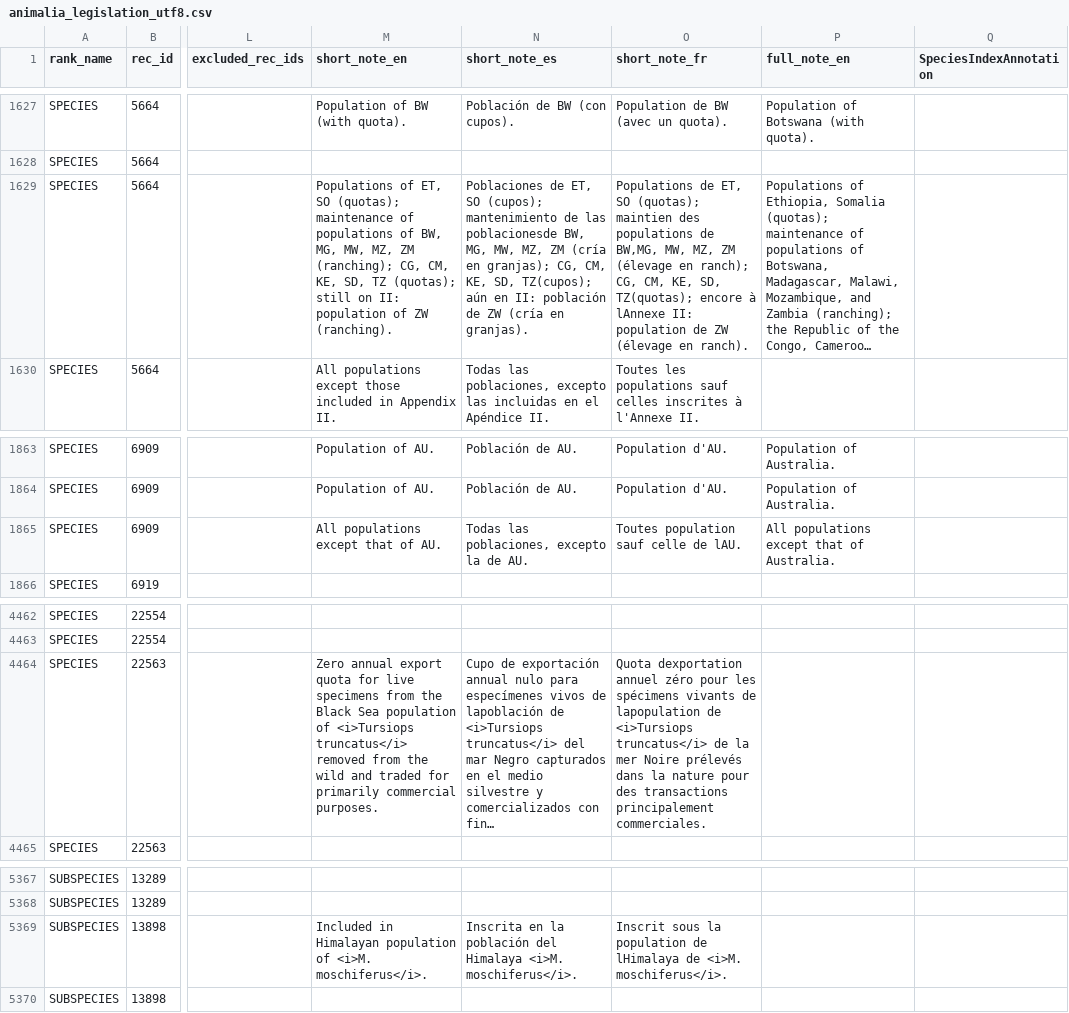
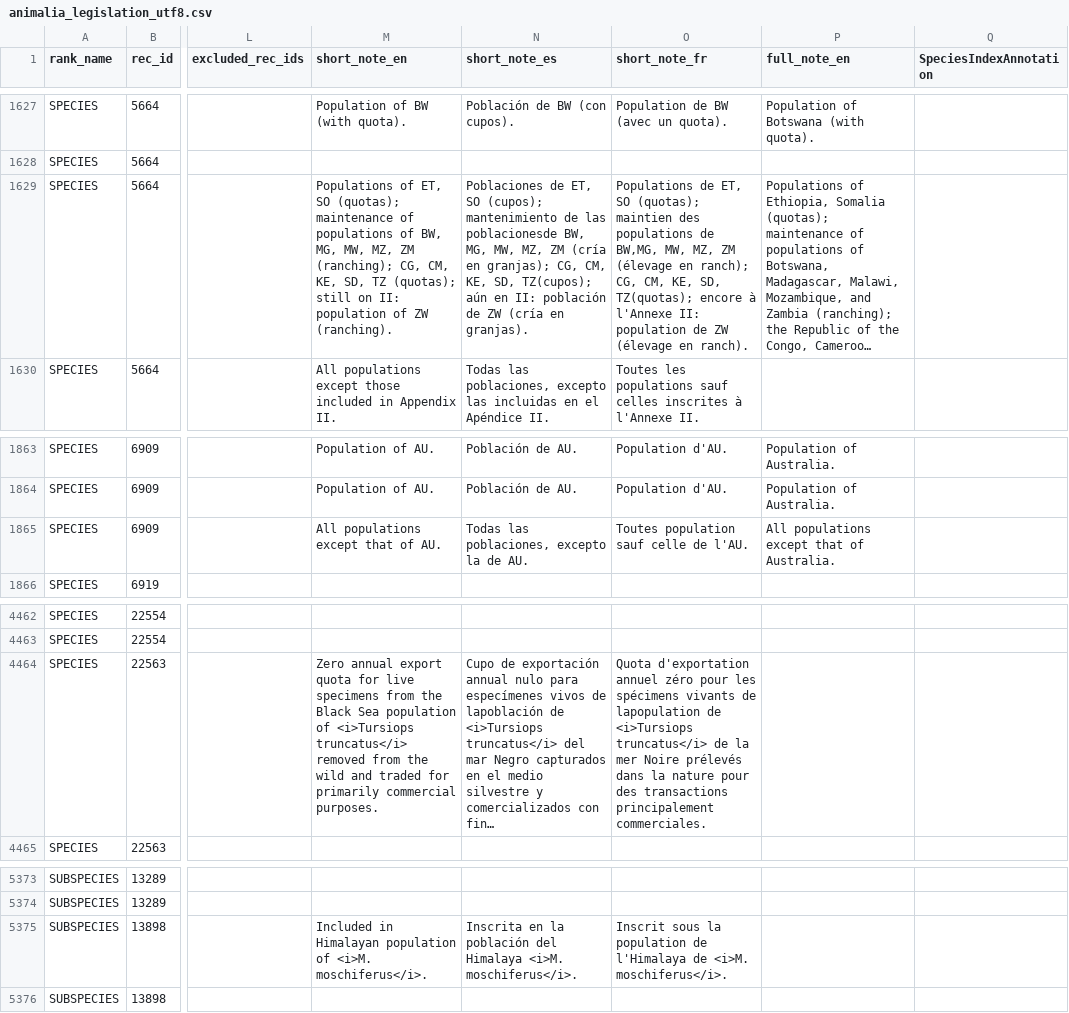
Before and after one commit to unepwcmc/SAPI, a CSV file: lib/assets/files/cleaned/animals/animalia_legislation_utf8.csv, drawn as a sheet; only a part is shown, gaps mark what is left out; long unchanged cells end in …; addresses are those after the commit; the diff covers the shown part only; the diff names each change by its address in the sheet, - before the commit and + after, or states it on an @@ line.

```diff
--- a/lib/assets/files/cleaned/animals/animalia_legislation_utf8.csv
+++ b/lib/assets/files/cleaned/animals/animalia_legislation_utf8.csv
-O1629 (short_note_fr): …encore à lAnnexe II: population…
+O1629 (short_note_fr): …encore à l'Annexe II: population…
-O1865 (short_note_fr): Toutes population sauf celle de lAU.
+O1865 (short_note_fr): Toutes population sauf celle de l'AU.
-O4464 (short_note_fr): Quota dexportation annuel zéro…
+O4464 (short_note_fr): Quota d'exportation annuel zéro…
-O5375 (short_note_fr): …population de lHimalaya de <i>M.…
+O5375 (short_note_fr): …population de l'Himalaya de <i>M.…
```
Also changed, not shown: 6 added rows and 25 edited cells elsewhere in this file, lib/assets/files/cleaned/animals/animalia_taxa_utf8.csv, 1 other file.
